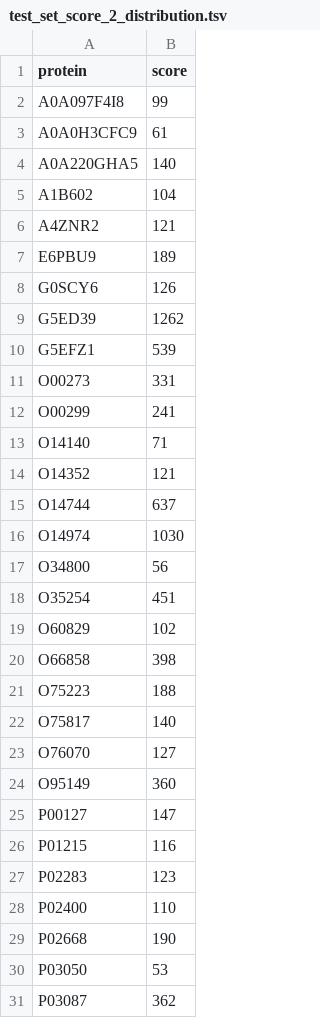
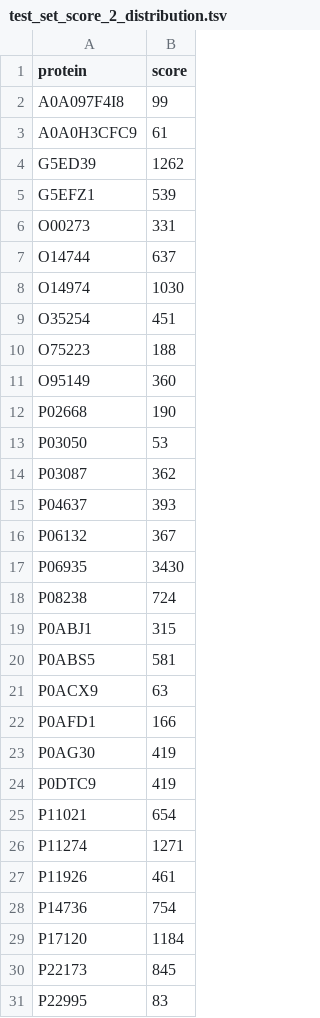
Before and after one commit to jahnl/binding_in_disorder, a TSV file: dataset/MobiDB_dataset/test_set_score_2_distribution.tsv, drawn as a sheet; only a part is shown; the shorter side is filled out with more unchanged rows; the diff covers the shown part only.

```diff
--- a/dataset/MobiDB_dataset/test_set_score_2_distribution.tsv
+++ b/dataset/MobiDB_dataset/test_set_score_2_distribution.tsv
@@ -3,7 +3,2 @@ A0A097F4I8	99
 A0A0H3CFC9	61
-A0A220GHA5	140
-A1B602	104
-A4ZNR2	121
-E6PBU9	189
-G0SCY6	126
 G5ED39	1262
@@ -11,19 +6,7 @@ G5EFZ1	539
 O00273	331
-O00299	241
-O14140	71
-O14352	121
 O14744	637
 O14974	1030
-O34800	56
 O35254	451
-O60829	102
-O66858	398
 O75223	188
-O75817	140
-O76070	127
 O95149	360
-P00127	147
-P01215	116
-P02283	123
-P02400	110
 P02668	190
```
Also changed, not shown: 67 removed rows elsewhere in this file, dataset/MobiDB_dataset/test_set_score_distribution.tsv, 4 other files.
